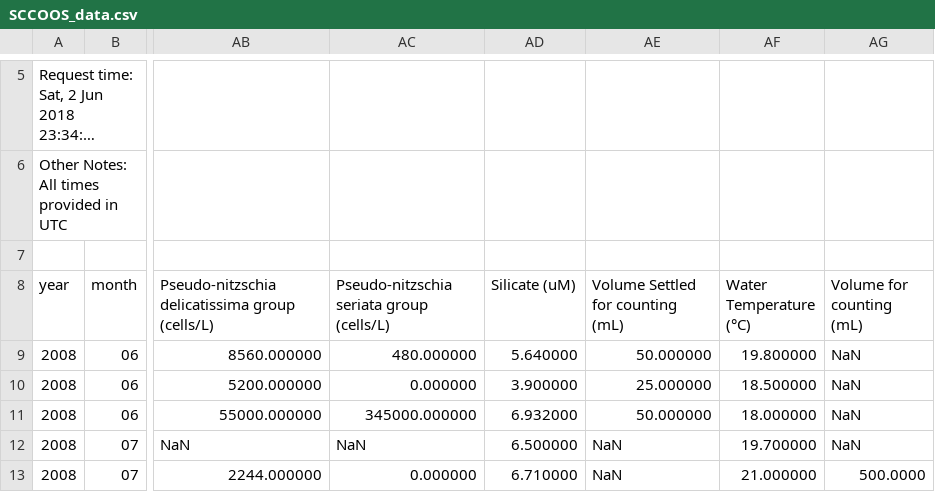
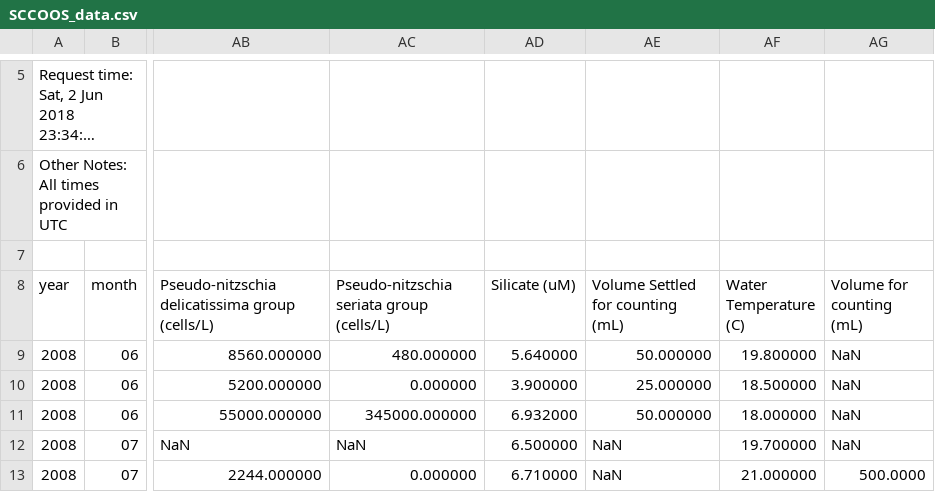
Before and after one commit to zxl124/Springboard-Data-Science, a CSV file: Capstone_ocean_toxin/SCCOOS_data.csv, drawn as a sheet; only a part is shown, gaps mark what is left out; long unchanged cells end in …; the diff names each change by its address in the sheet, - before the commit and + after, or states it on an @@ line.

Commit message:
Updated ocean toxin capstone project

```diff
--- a/Capstone_ocean_toxin/SCCOOS_data.csv
+++ b/Capstone_ocean_toxin/SCCOOS_data.csv
-AF8: Water Temperature (°C)
+AF8: Water Temperature (C)
```
Also changed, not shown: 8 other files.
